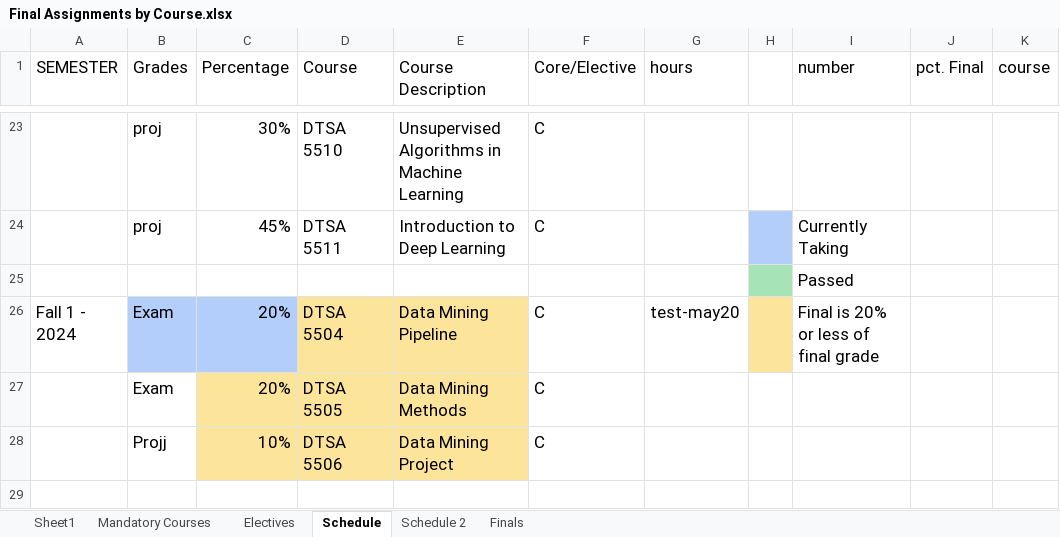
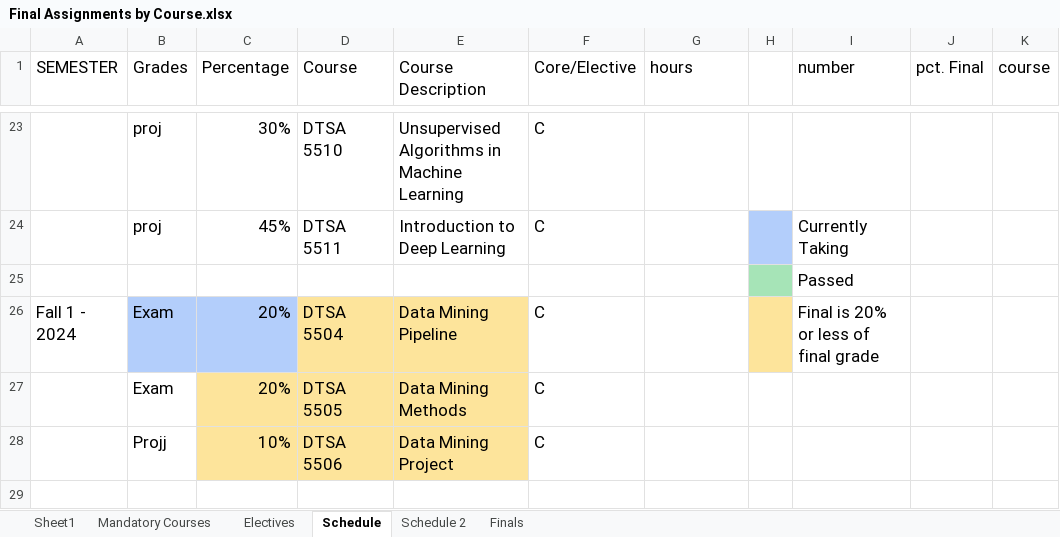
Before and after one commit to RyanJTalbot/MSDS, an Excel workbook: Resources/University of Colorado Boulder/Final Assignments by Course.xlsx, sheet Schedule, drawn as a sheet; only a part is shown, gaps mark what is left out; values as stored, in another font and other column widths than the file's, no borders; conditional formats not drawn; the diff names each change by its address in the sheet, - before the commit and + after, or states it on an @@ line.

Commit message:
Update resources

```diff
--- a/Resources/University of Colorado Boulder/Final Assignments by Course.xlsx (sheet Schedule)
+++ b/Resources/University of Colorado Boulder/Final Assignments by Course.xlsx (sheet Schedule)
-G26 (hours): test-may20
+G26 (hours): (empty)
```
